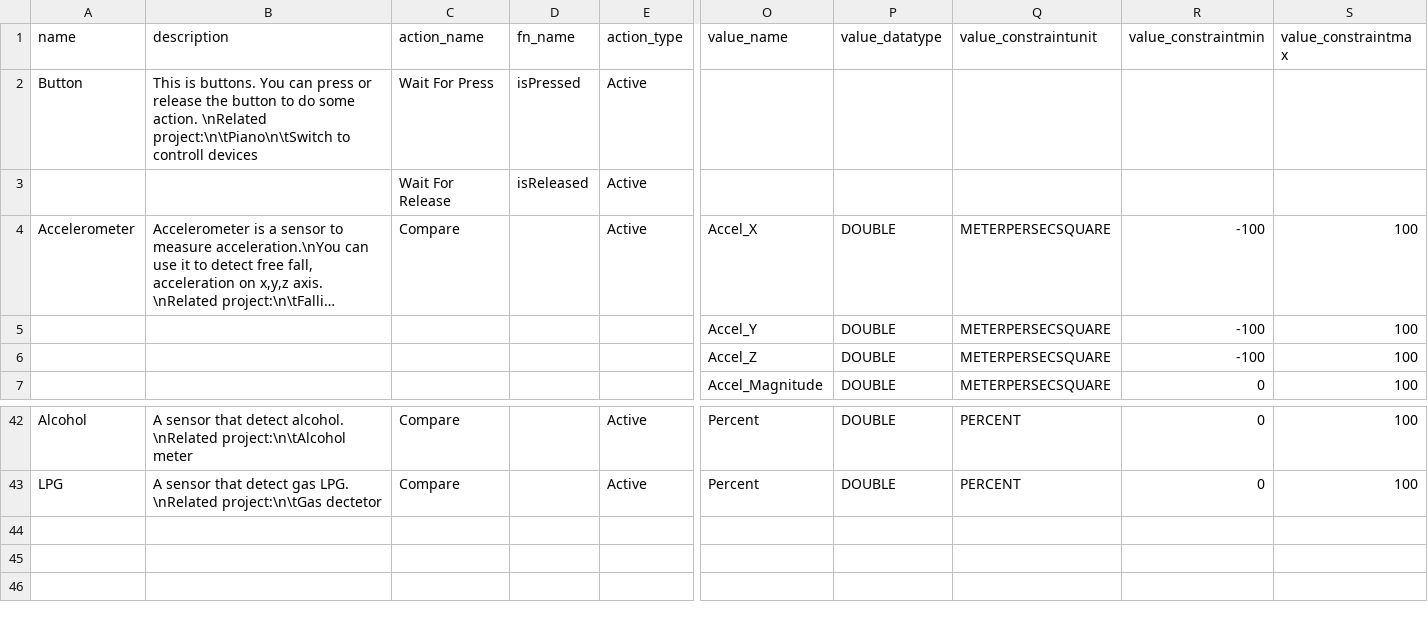
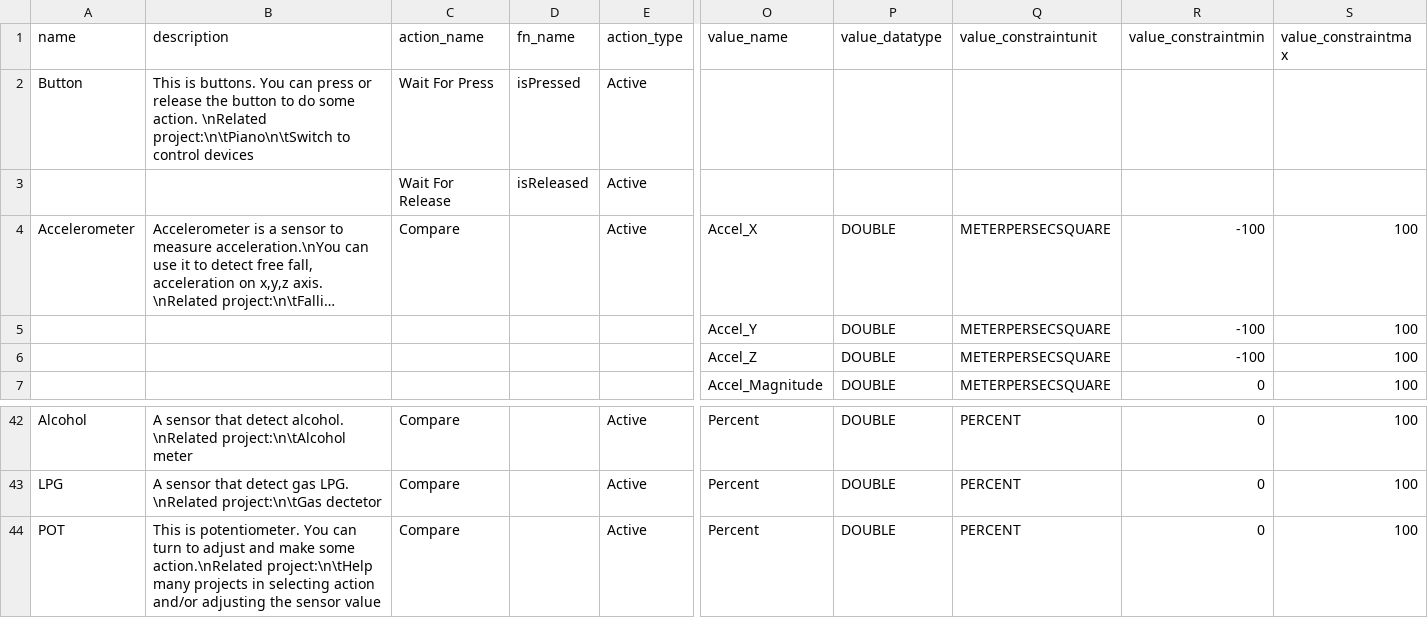
Before and after one commit to InGarage/MakerPlayGround_Library, a CSV file: newscript/genericinputdevice.csv, drawn as a sheet; only a part is shown, gaps mark what is left out; long unchanged cells end in …; rows hold the shown columns only; the diff names each change by its address in the sheet, - before the commit and + after, or states it on an @@ line.

```diff
--- a/newscript/genericinputdevice.csv
+++ b/newscript/genericinputdevice.csv
-B2 (description): …project:\n\tPiano\n\tSwitch to controll devices
+B2 (description): …project:\n\tPiano\n\tSwitch to control devices
+row 44: POT | This is potentiometer. You can turn to adjust and make some action.\nRelated project:\n\tHelp many projects in selecting action and/or adjusting the sensor value | Compare |  | Active | Percent | DOUBLE | PERCENT | 0 | 100
```
Also changed, not shown: newscript/actualdevice.csv, newscript/genericoutputdevice.csv, 3 other files.
